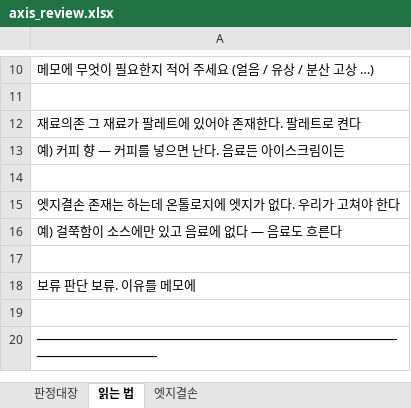
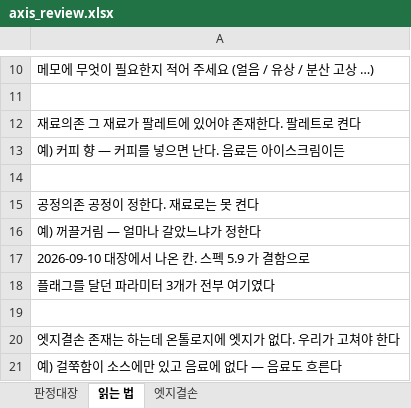
Before and after one commit to kimsy9310/Remi1.0, an Excel workbook: data/axis_review.xlsx, sheet 읽는 법, drawn as a sheet; only a part is shown, gaps mark what is left out; the shorter side is filled out with more unchanged rows; values as stored, in another font and other column widths than the file's, no borders; the diff names each change by its address in the sheet, - before the commit and + after, or states it on an @@ line.

```diff
--- a/data/axis_review.xlsx (sheet 읽는 법)
+++ b/data/axis_review.xlsx (sheet 읽는 법)
+row 15: 공정의존 공정이 정한다. 재료로는 못 켠다
+row 16: 예) 꺼끌거림 — 얼마나 갈았느냐가 정한다
+row 17: 2026-09-10 대장에서 나온 칸. 스펙 5.9 가 결함으로
+row 18: 플래그를 달던 파라미터 3개가 전부 여기였다
+row 19: (empty)
```
Also changed, not shown: sheet 판정대장, sheet 엣지결손, 3 other files.
